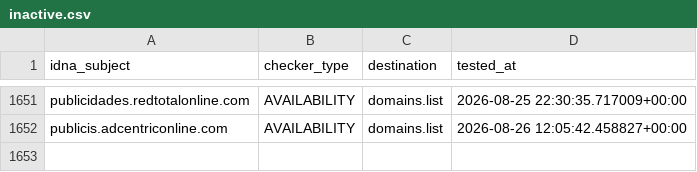
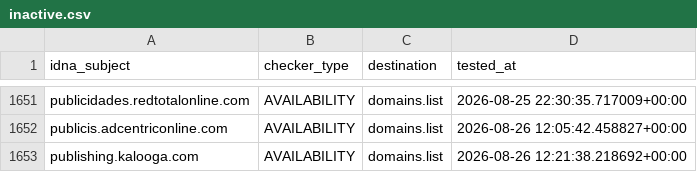
Before and after one commit to Ultimate-Hosts-Blacklist/someonewhocares.org, a CSV file: .pyfunceble/inactive.csv, drawn as a sheet; only a part is shown, gaps mark what is left out; the diff names each change by its address in the sheet, - before the commit and + after, or states it on an @@ line.

```diff
--- a/.pyfunceble/inactive.csv
+++ b/.pyfunceble/inactive.csv
+row 1653: publishing.kalooga.com | AVAILABILITY | domains.list | 2026-08-26 12:21:38.218692+00:00
```
Also changed, not shown: output/domains.list/continue.csv, 5 other files.
